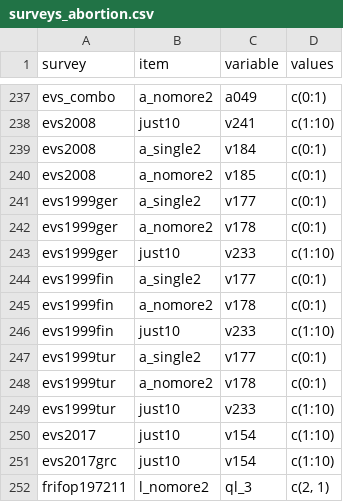
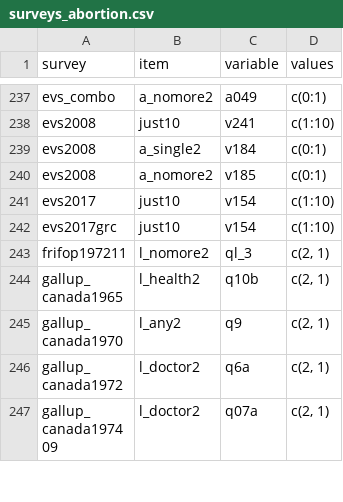
Before and after one commit to fsolt/dcpo_abortion, a CSV file: data-raw/surveys_abortion.csv, drawn as a sheet; only a part is shown, gaps mark what is left out; the shorter side is filled out with more unchanged rows.

Commit message:
delete evs1999

```diff
--- a/data-raw/surveys_abortion.csv
+++ b/data-raw/surveys_abortion.csv
@@ -240,11 +240,2 @@ evs2008,a_single2,v184,c(0:1)
 evs2008,a_nomore2,v185,c(0:1)
-evs1999ger,a_single2,v177,c(0:1)
-evs1999ger,a_nomore2,v178,c(0:1)
-evs1999ger,just10,v233,c(1:10)
-evs1999fin,a_single2,v177,c(0:1)
-evs1999fin,a_nomore2,v178,c(0:1)
-evs1999fin,just10,v233,c(1:10)
-evs1999tur,a_single2,v177,c(0:1)
-evs1999tur,a_nomore2,v178,c(0:1)
-evs1999tur,just10,v233,c(1:10)
 evs2017,just10,v154,c(1:10)
```
